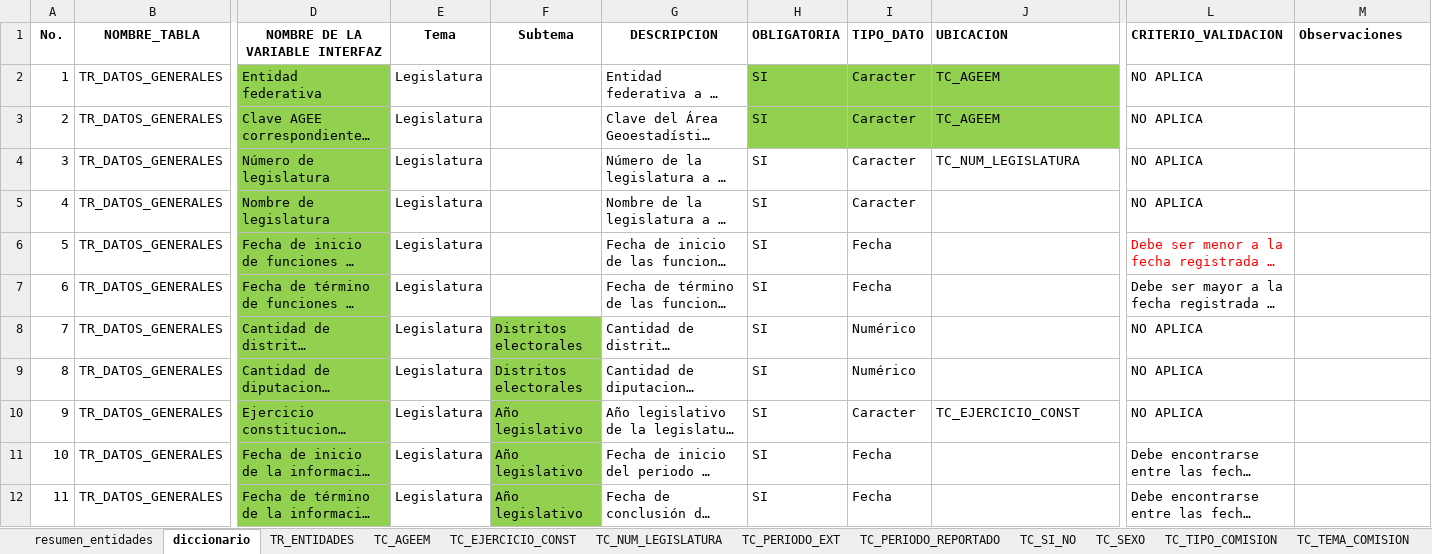
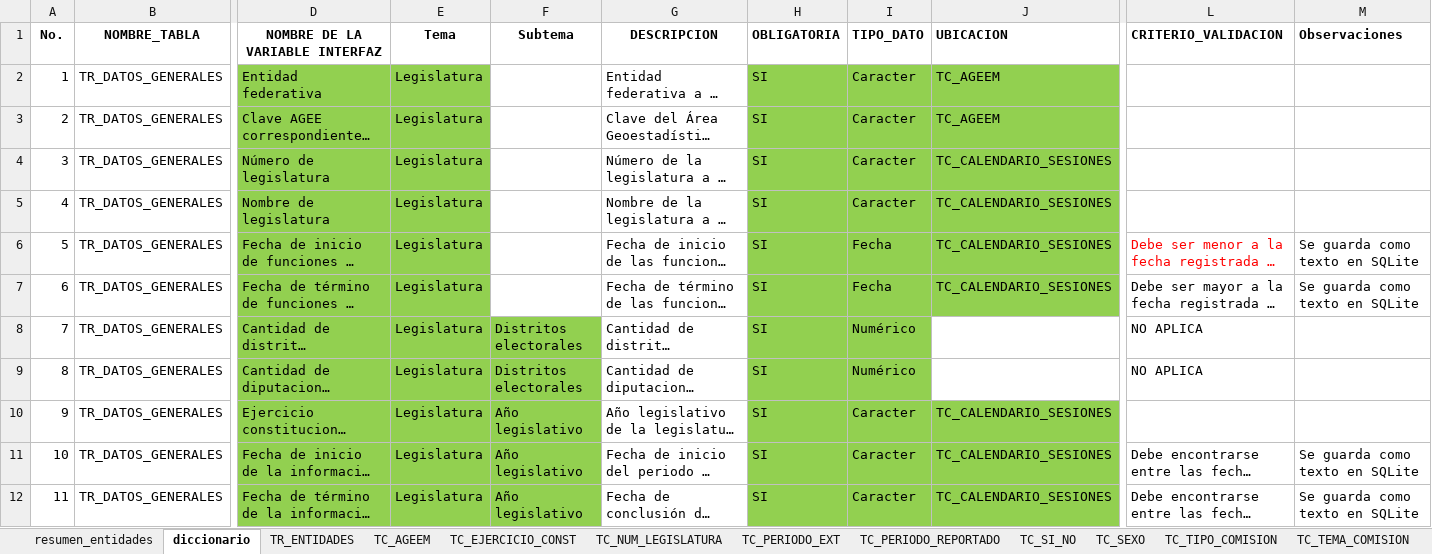
Before and after one commit to fjmd2088/Aplicativo_PLE_INEGI, an Excel workbook: MODELO_DATOS_PLE (07Mayo_2024).xlsx, sheet diccionario, drawn as a sheet; only a part is shown, gaps mark what is left out; long unchanged cells end in …; values as stored, in another font and other column widths than the file's, no borders; table styles not drawn; the diff covers the shown part only; the diff names each change by its address in the sheet, - before the commit and + after, or states it on an @@ line.

Commit message:
Se realizan ajustes a fechas y combobox de DG, falta la parte de periodos extraordinarios

```diff
--- a/MODELO_DATOS_PLE (07Mayo_2024).xlsx (sheet diccionario)
+++ b/MODELO_DATOS_PLE (07Mayo_2024).xlsx (sheet diccionario)
-E2:E12 fill: none
+E2:E12 fill: #92D050
-L2:L5 (CRITERIO_VALIDACION): NO APLICA
+L2:L5 (CRITERIO_VALIDACION): (empty)
-H4:J7 fill: none
+H4:J7 fill: #92D050
-J4 (UBICACION): TC_NUM_LEGISLATURA
+J4 (UBICACION): TC_CALENDARIO_SESIONES
-J5:J7 (UBICACION): (empty)
+J5:J7 (UBICACION): TC_CALENDARIO_SESIONES
-M6:M7 (Observaciones): (empty)
+M6:M7 (Observaciones): Se guarda como texto en SQLite
-H8:I9 fill: none
+H8:I9 fill: #92D050
-H10:J12 fill: none
+H10:J12 fill: #92D050
-J10 (UBICACION): TC_EJERCICIO_CONST
+J10 (UBICACION): TC_CALENDARIO_SESIONES
-L10 (CRITERIO_VALIDACION): NO APLICA
+L10 (CRITERIO_VALIDACION): (empty)
-I11:I12 (TIPO_DATO): Fecha
+I11:I12 (TIPO_DATO): Caracter
-J11:J12 (UBICACION): (empty)
+J11:J12 (UBICACION): TC_CALENDARIO_SESIONES
-M11:M12 (Observaciones): (empty)
+M11:M12 (Observaciones): Se guarda como texto en SQLite
```
Also changed, not shown: 8 edited cells and cell formats elsewhere in this sheet, 9 other files.
